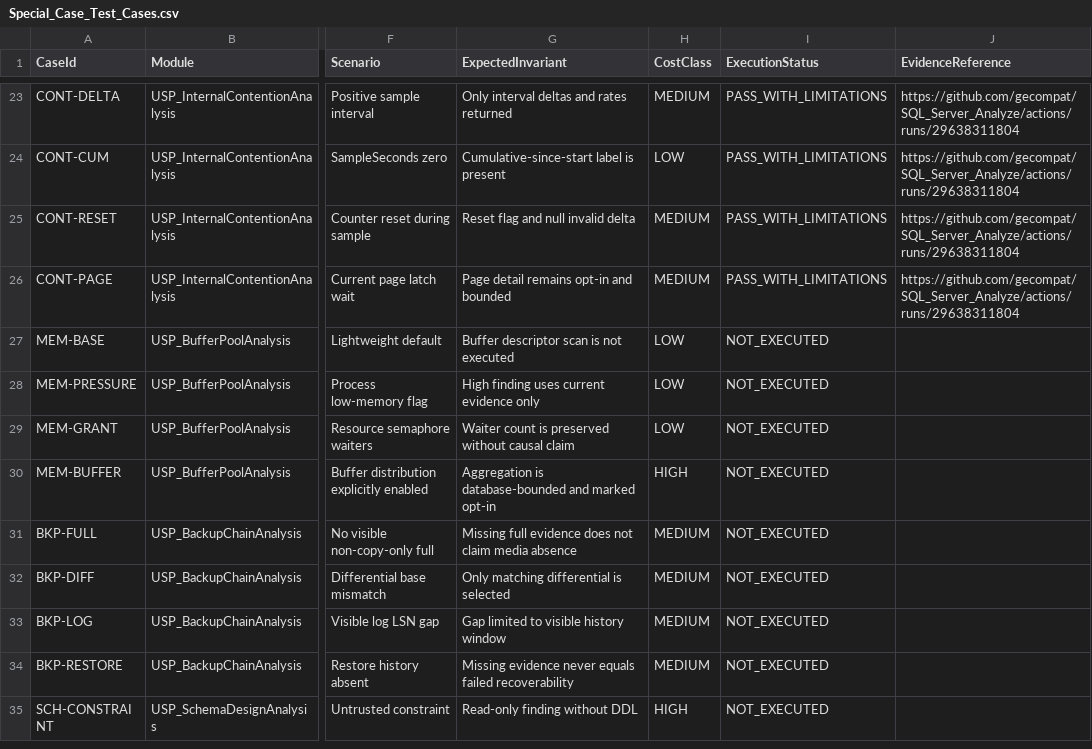
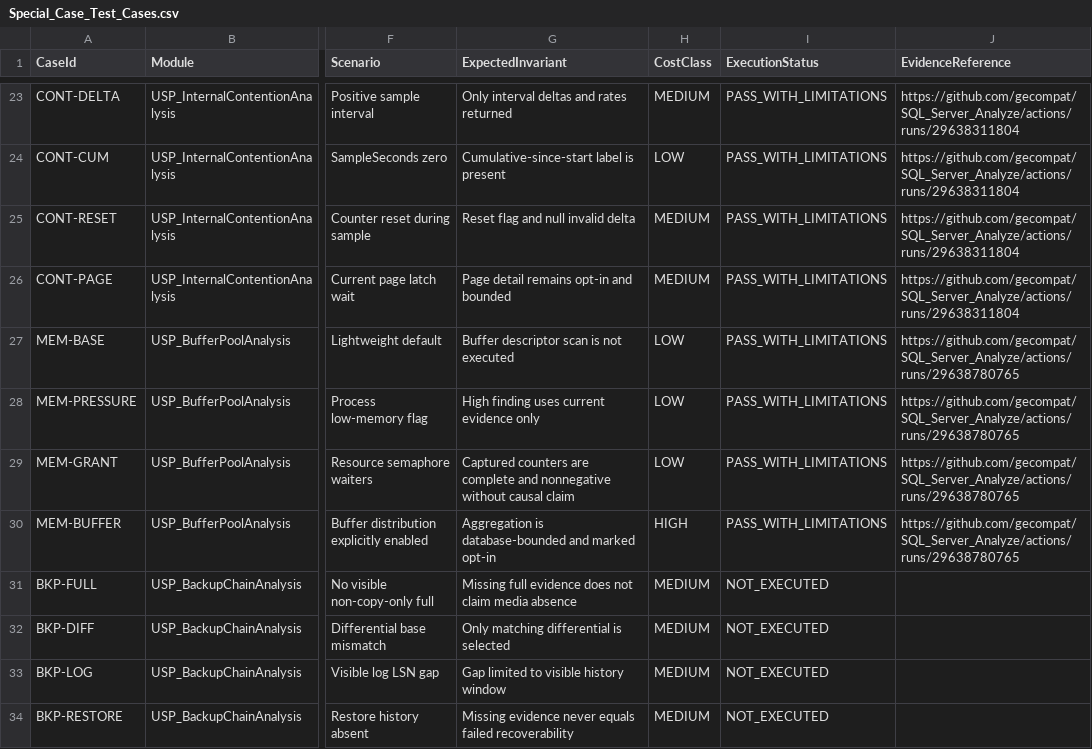
Before and after one commit to gecompat/SQL_Server_Analyze, a CSV file: Metadata/Quality/Special_Case_Test_Cases.csv, drawn as a sheet; only a part is shown, gaps mark what is left out; the shorter side is filled out with more unchanged rows; the diff names each change by its address in the sheet, - before the commit and + after, or states it on an @@ line.

```diff
--- a/Metadata/Quality/Special_Case_Test_Cases.csv
+++ b/Metadata/Quality/Special_Case_Test_Cases.csv
-I27:I30 (ExecutionStatus): NOT_EXECUTED
+I27:I30 (ExecutionStatus): PASS_WITH_LIMITATIONS
-J27:J30 (EvidenceReference): (empty)
+J27:J30 (EvidenceReference): https://github.com/gecompat/SQL_Server_Analyze/actions/runs/29638780765
-G29 (ExpectedInvariant): Waiter count is preserved without causal…
+G29 (ExpectedInvariant): Captured counters are complete and nonnegative without causal…
```
Also changed, not shown: Metadata/Quality/Release_Gate_Evidence.csv, Metadata/Quality/Test_Matrix.csv, 7 other files.
